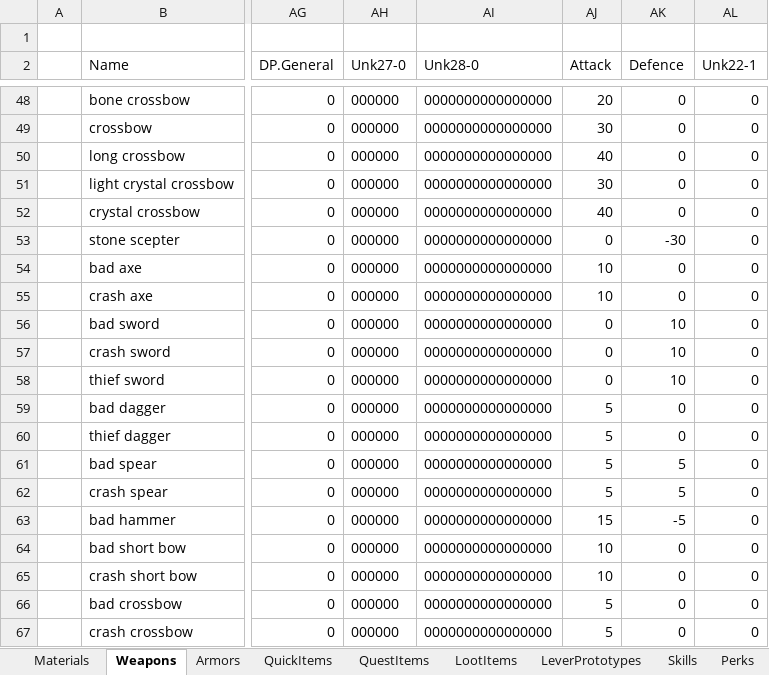
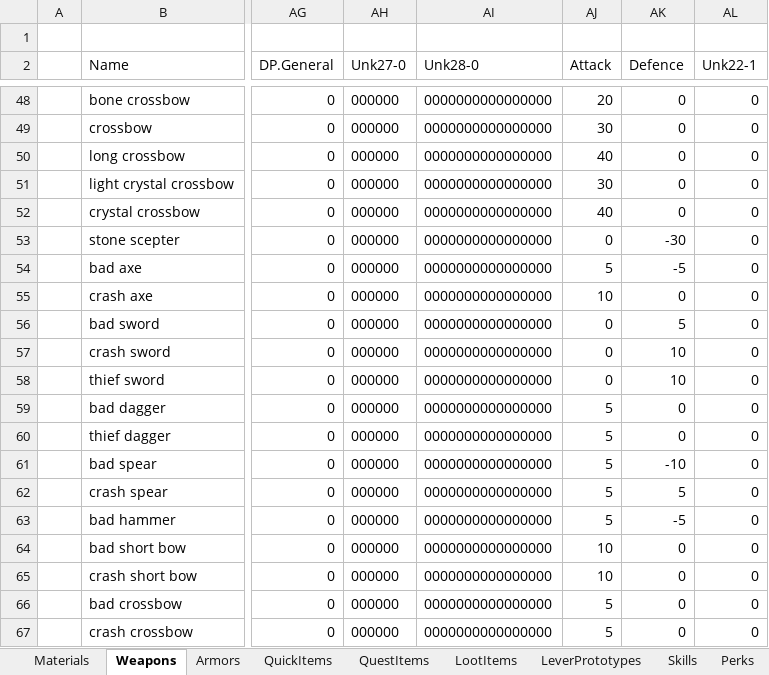
Before and after one commit to Kyr4l/ei-universal-mod, an Excel workbook: resources/universal-mod/xlsx/databaselmp.xlsx, sheet Weapons, drawn as a sheet; only a part is shown, gaps mark what is left out; values as stored, in another font and other column widths than the file's, no borders; the diff names each change by its address in the sheet, - before the commit and + after, or states it on an @@ line.

Commit message:
fixed starter weapons having incorrect attack/defense values

```diff
--- a/resources/universal-mod/xlsx/databaselmp.xlsx (sheet Weapons)
+++ b/resources/universal-mod/xlsx/databaselmp.xlsx (sheet Weapons)
-AJ54 (Attack): 10
+AJ54 (Attack): 5
-AK54 (Defence): 0
+AK54 (Defence): -5
-AK56 (Defence): 10
+AK56 (Defence): 5
-AK61 (Defence): 5
+AK61 (Defence): -10
-AJ63 (Attack): 15
+AJ63 (Attack): 5
```
Also changed, not shown: 56 other files.
